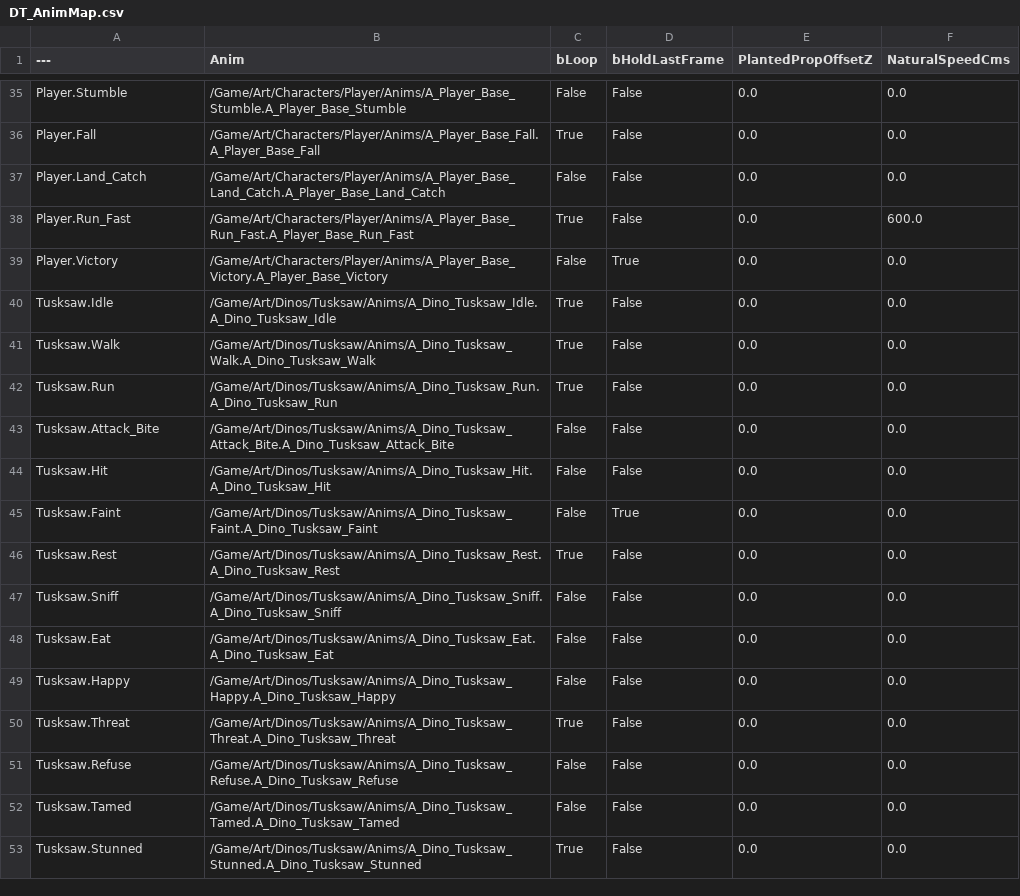
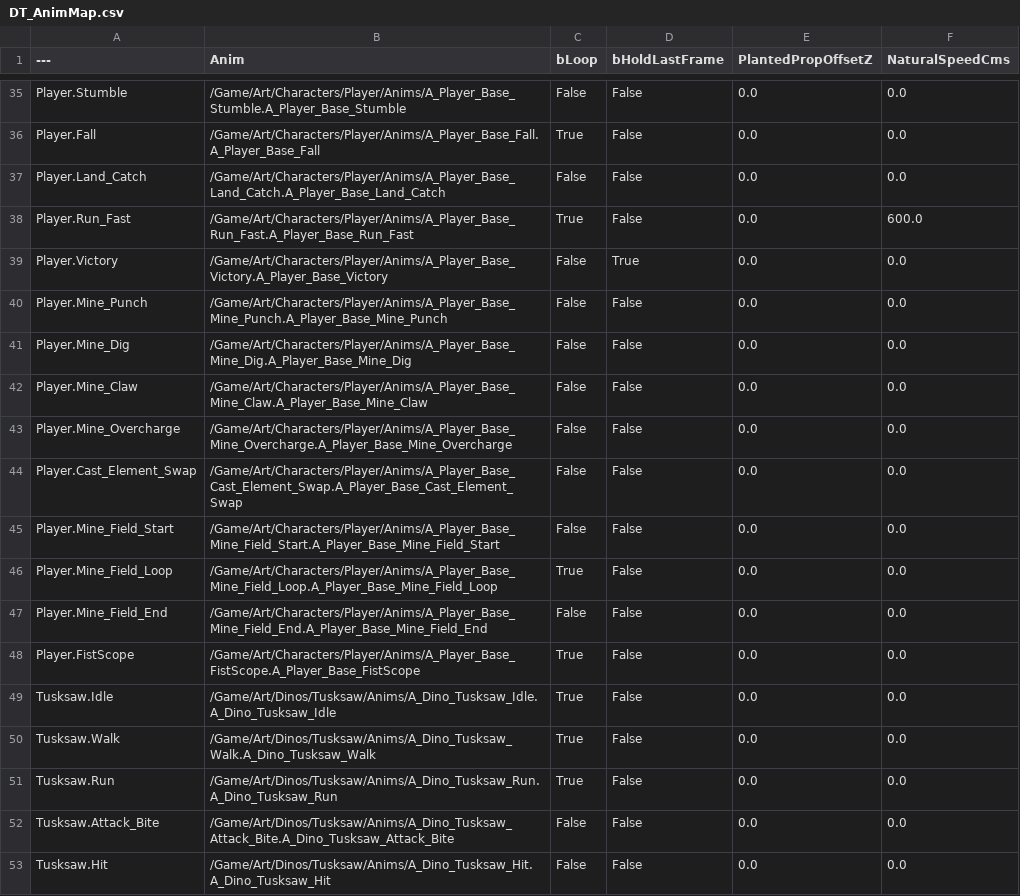
Before and after one commit to agentshorts/GFGame, a CSV file: Data/CSV/DT_AnimMap.csv, drawn as a sheet; only a part is shown, gaps mark what is left out; the shorter side is filled out with more unchanged rows.

Commit message:
Pause menu frees the mouse; mining_anims_v1 player clips
Escape menu: opening it sets GameAndUI (no lock, cursor kept during capture), shows the cursor, turns on click
events and holds pawn input; closing it restores GameOnly and captures again. Entries are clickable (HUD hit boxes).
Chat or Settings closed over the open menu give the menu its free mouse back. Tests: GFGame.UI.PauseInput,
GFGame.Net.PauseMenu.Mouse.

mining_anims_v1: 9 clips imported onto SKEL_GF_Humanoid with Tools/import_mining_v1.py (rig check: no bone above
root, no armature track, import yaw -90 like the townsfolk set, 0.0 cm against Idle f1; root motion off). DT_AnimMap
rows Player.Mine_Punch/Dig/Claw/Overcharge, Cast_Element_Swap, Mine_Field_Start/Loop/End and Player.FistScope.
AGFCharacter plays them through SimpleAnim->PauseFor (tap: Dig or Punch, hold: Field Start/Loop/End, Claw,
Overcharge, element swap), never over the ferry seat or the fist scope. Tests: GFGame.MiningAnim.*, GFGame.Art.AnimMap.

```diff
--- a/Data/CSV/DT_AnimMap.csv
+++ b/Data/CSV/DT_AnimMap.csv
@@ -39,2 +39,11 @@ Player.Run_Fast,/Game/Art/Characters/Player/Anims/A_Player_Base_Run_Fast.A_Playe
 Player.Victory,/Game/Art/Characters/Player/Anims/A_Player_Base_Victory.A_Player_Base_Victory,False,True,0.0,0.0
+Player.Mine_Punch,/Game/Art/Characters/Player/Anims/A_Player_Base_Mine_Punch.A_Player_Base_Mine_Punch,False,False,0.0,0.0
+Player.Mine_Dig,/Game/Art/Characters/Player/Anims/A_Player_Base_Mine_Dig.A_Player_Base_Mine_Dig,False,False,0.0,0.0
+Player.Mine_Claw,/Game/Art/Characters/Player/Anims/A_Player_Base_Mine_Claw.A_Player_Base_Mine_Claw,False,False,0.0,0.0
+Player.Mine_Overcharge,/Game/Art/Characters/Player/Anims/A_Player_Base_Mine_Overcharge.A_Player_Base_Mine_Overcharge,False,False,0.0,0.0
+Player.Cast_Element_Swap,/Game/Art/Characters/Player/Anims/A_Player_Base_Cast_Element_Swap.A_Player_Base_Cast_Element_Swap,False,False,0.0,0.0
+Player.Mine_Field_Start,/Game/Art/Characters/Player/Anims/A_Player_Base_Mine_Field_Start.A_Player_Base_Mine_Field_Start,False,False,0.0,0.0
+Player.Mine_Field_Loop,/Game/Art/Characters/Player/Anims/A_Player_Base_Mine_Field_Loop.A_Player_Base_Mine_Field_Loop,True,False,0.0,0.0
+Player.Mine_Field_End,/Game/Art/Characters/Player/Anims/A_Player_Base_Mine_Field_End.A_Player_Base_Mine_Field_End,False,False,0.0,0.0
+Player.FistScope,/Game/Art/Characters/Player/Anims/A_Player_Base_FistScope.A_Player_Base_FistScope,True,False,0.0,0.0
 Tusksaw.Idle,/Game/Art/Dinos/Tusksaw/Anims/A_Dino_Tusksaw_Idle.A_Dino_Tusksaw_Idle,True,False,0.0,0.0
```
Also changed, not shown: 18 other files.
